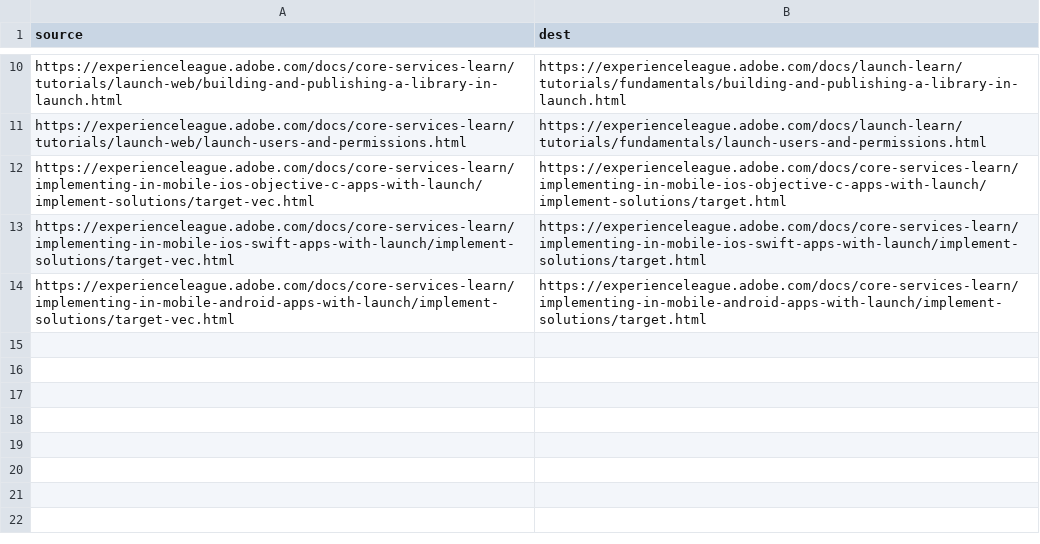
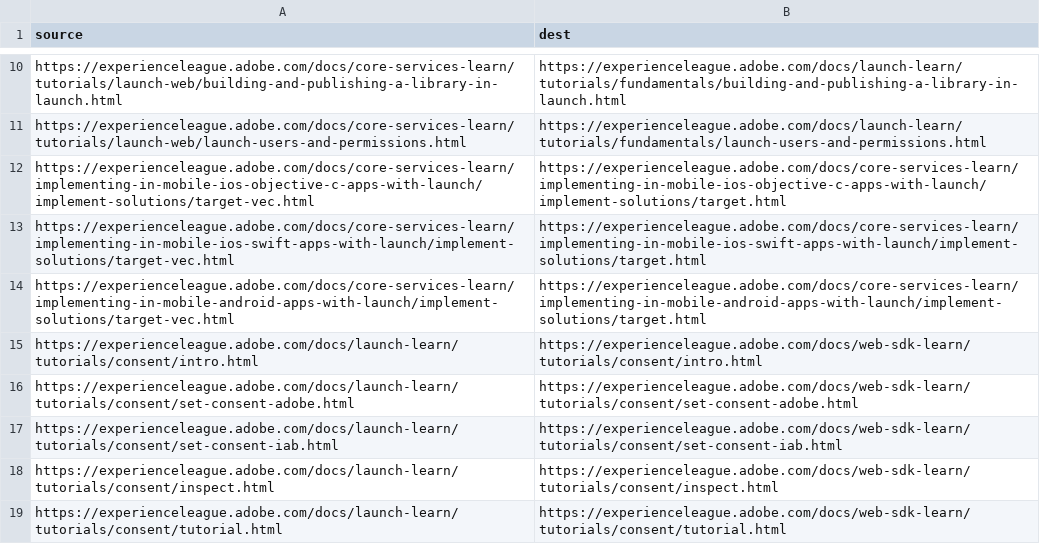
Before and after one commit to AdobeDocs/launch-learn.en, a CSV file: redirects.csv, drawn as a sheet; only a part is shown, gaps mark what is left out.

Commit message:
moving consent content to web-sdk-learn and adding redirects

```diff
--- a/redirects.csv
+++ b/redirects.csv
@@ -14 +14,6 @@ https://experienceleague.adobe.com/docs/core-services-learn/implementing-in-mobi
 https://experienceleague.adobe.com/docs/core-services-learn/implementing-in-mobile-android-apps-with-launch/implement-solutions/target-vec.html,https://experienceleague.adobe.com/docs/core-services-learn/implementing-in-mobile-android-apps-with-launch/implement-solutions/target.html
+https://experienceleague.adobe.com/docs/launch-learn/tutorials/consent/intro.html,https://experienceleague.adobe.com/docs/web-sdk-learn/tutorials/consent/intro.html
+https://experienceleague.adobe.com/docs/launch-learn/tutorials/consent/set-consent-adobe.html,https://experienceleague.adobe.com/docs/web-sdk-learn/tutorials/consent/set-consent-adobe.html
+https://experienceleague.adobe.com/docs/launch-learn/tutorials/consent/set-consent-iab.html,https://experienceleague.adobe.com/docs/web-sdk-learn/tutorials/consent/set-consent-iab.html
+https://experienceleague.adobe.com/docs/launch-learn/tutorials/consent/inspect.html,https://experienceleague.adobe.com/docs/web-sdk-learn/tutorials/consent/inspect.html
+https://experienceleague.adobe.com/docs/launch-learn/tutorials/consent/tutorial.html,https://experienceleague.adobe.com/docs/web-sdk-learn/tutorials/consent/tutorial.html
```
Also changed, not shown: 21 other files.
